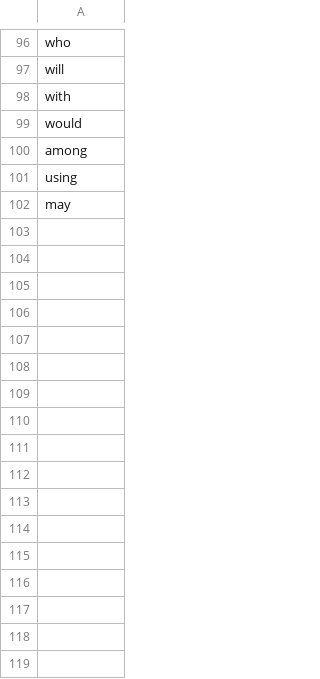
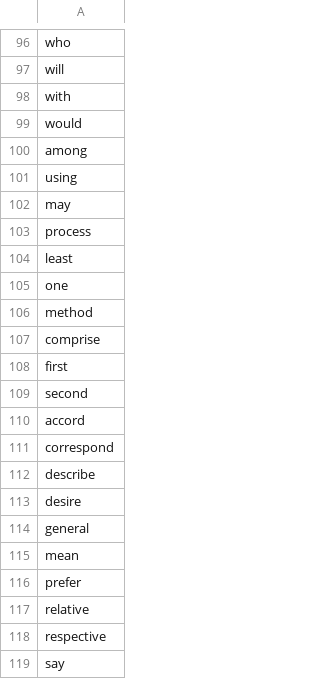
Before and after one commit to VectorAnalytics/Patent_Analysis_Python, a CSV file: PatentStopwordsIII.csv, drawn as a sheet; only a part is shown, gaps mark what is left out; the diff names each change by its address in the sheet, - before the commit and + after, or states it on an @@ line.

```diff
--- a/PatentStopwordsIII.csv
+++ b/PatentStopwordsIII.csv
+row 103: process
+row 104: least
+row 105: one
+row 106: method
+row 107: comprise
+row 108: first
+row 109: second
+row 110: accord
+row 111: correspond
+row 112: describe
+row 113: desire
+row 114: general
+row 115: mean
+row 116: prefer
+row 117: relative
+row 118: respective
+row 119: say
```
Also changed, not shown: 48 other files.
